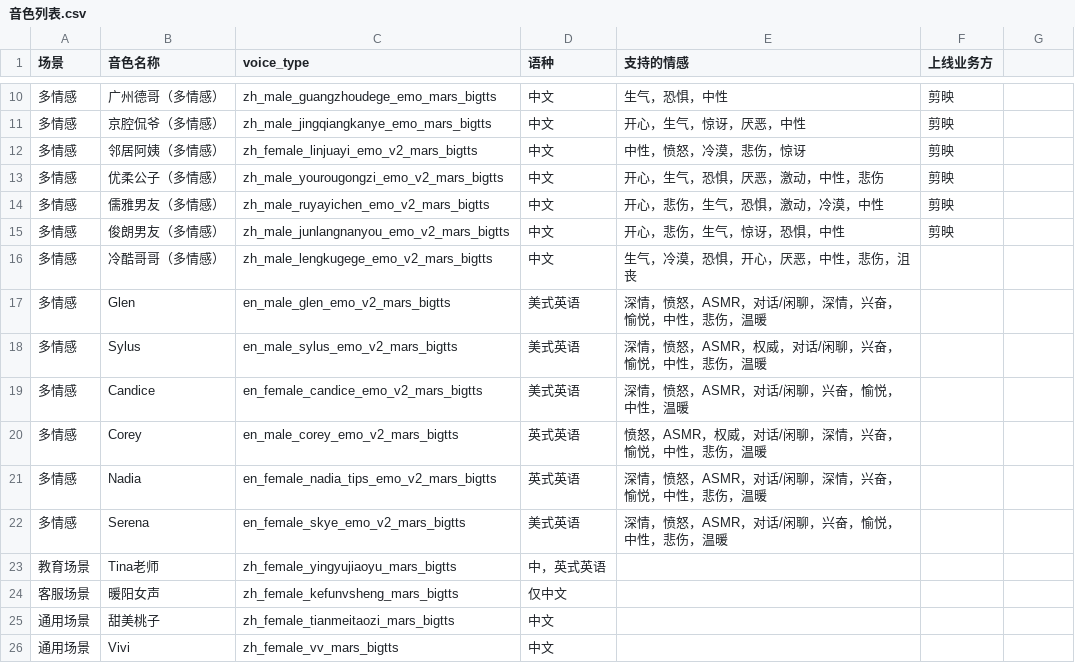
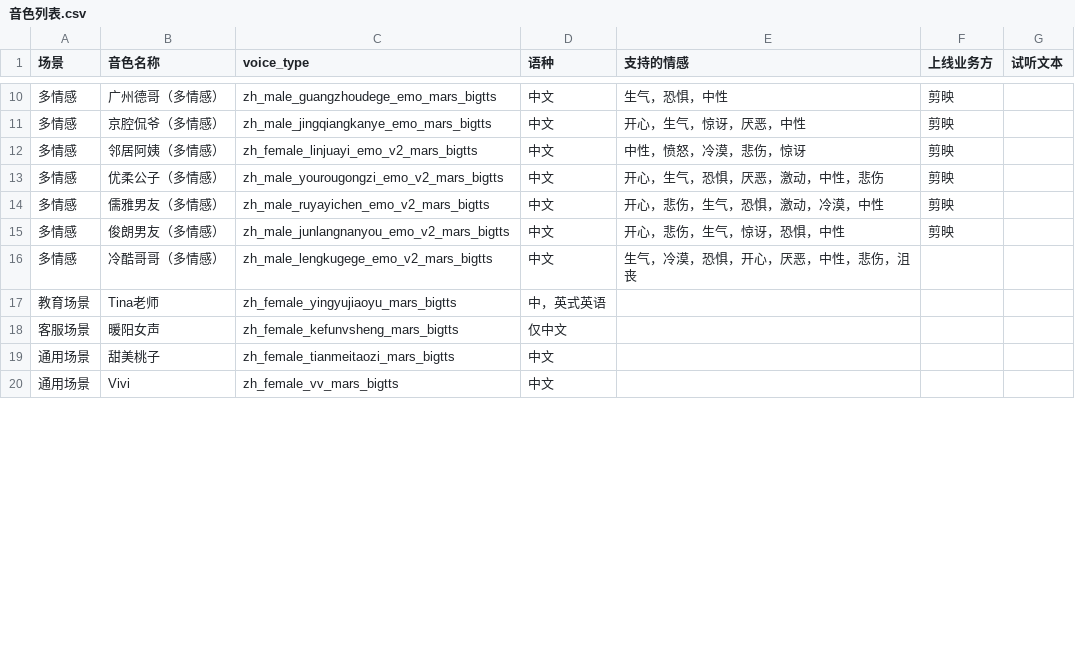
Before and after one commit to MatthewHA233/LingFlow, a CSV file: public/音色列表.csv, drawn as a sheet; only a part is shown, gaps mark what is left out; the diff covers the shown part only.

Commit message:
音色列表手动更改存档

```diff
--- a/public/音色列表.csv
+++ b/public/音色列表.csv
@@ -1 +1 @@
-场景,音色名称,voice_type,语种,支持的情感,上线业务方
+场景,音色名称,voice_type,语种,支持的情感,上线业务方,试听文本
@@ -17,6 +16,0 @@
-多情感,Glen,en_male_glen_emo_v2_mars_bigtts,美式英语,深情，愤怒，ASMR，对话/闲聊，深情，兴奋，愉悦，中性，悲伤，温暖,
-多情感,Sylus,en_male_sylus_emo_v2_mars_bigtts,美式英语,深情，愤怒，ASMR，权威，对话/闲聊，兴奋，愉悦，中性，悲伤，温暖,
-多情感,Candice,en_female_candice_emo_v2_mars_bigtts,美式英语,深情，愤怒，ASMR，对话/闲聊，兴奋，愉悦，中性，温暖,
-多情感,Corey,en_male_corey_emo_v2_mars_bigtts,英式英语,愤怒，ASMR，权威，对话/闲聊，深情，兴奋，愉悦，中性，悲伤，温暖,
-多情感,Nadia,en_female_nadia_tips_emo_v2_mars_bigtts,英式英语,深情，愤怒，ASMR，对话/闲聊，深情，兴奋，愉悦，中性，悲伤，温暖,
-多情感,Serena,en_female_skye_emo_v2_mars_bigtts,美式英语,深情，愤怒，ASMR，对话/闲聊，兴奋，愉悦，中性，悲伤，温暖,
```
Also changed, not shown: 2 removed rows and 20 edited cells elsewhere in this file.
